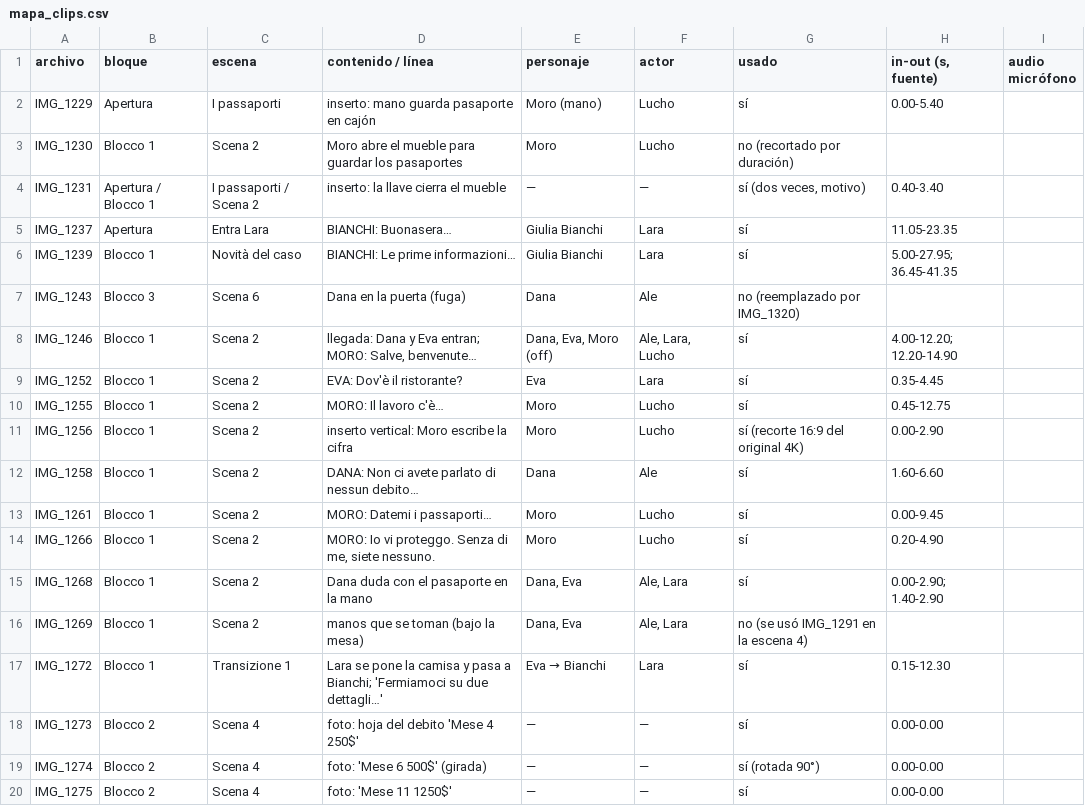
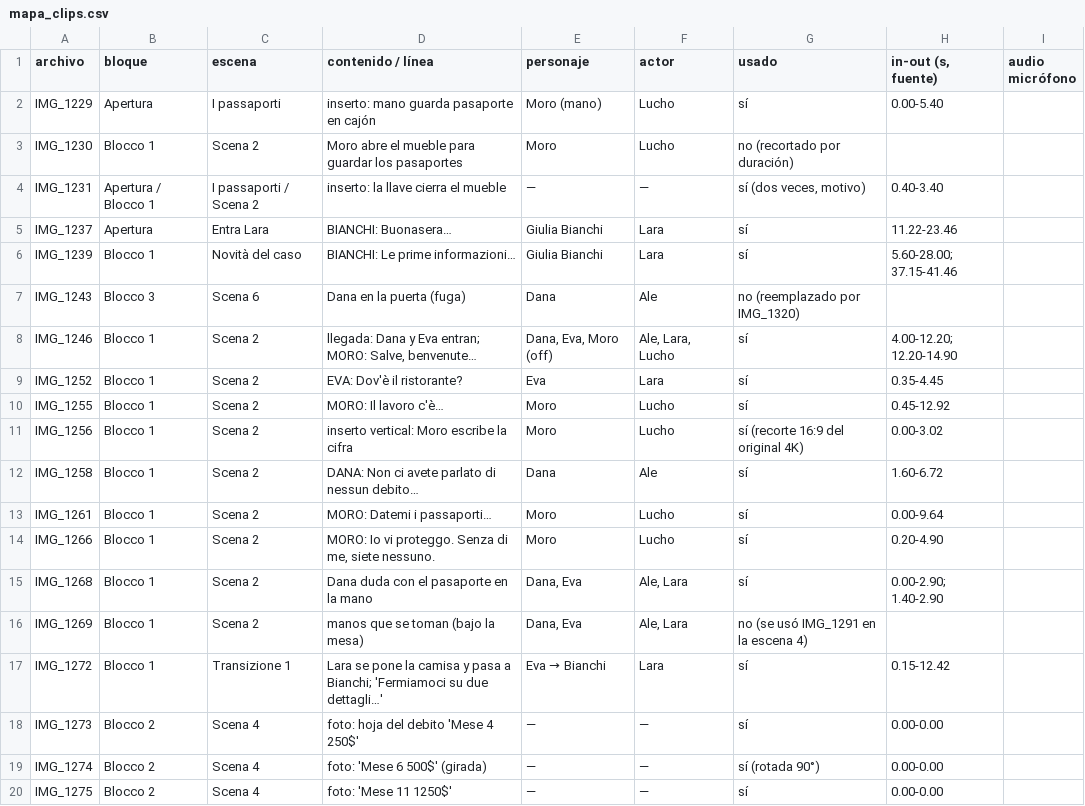
Before and after one commit to maxwhinsis-byte/la-rete-pelicula, a CSV file: analisis/mapa_clips.csv, drawn as a sheet; only a part is shown; the diff covers the shown part only.

```diff
--- a/analisis/mapa_clips.csv
+++ b/analisis/mapa_clips.csv
@@ -4,4 +4,4 @@ IMG_1230,Blocco 1,Scena 2,Moro abre el mueble para guardar los pasaportes,Moro,L
 IMG_1231,Apertura / Blocco 1,I passaporti / Scena 2,inserto: la llave cierra el mueble,—,—,"sí (dos veces, motivo)",0.40-3.40,
-IMG_1237,Apertura,Entra Lara,BIANCHI: Buonasera…,Giulia Bianchi,Lara,sí,11.05-23.35,
-IMG_1239,Blocco 1,Novità del caso,BIANCHI: Le prime informazioni…,Giulia Bianchi,Lara,sí,5.00-27.95; 36.45-41.35,
+IMG_1237,Apertura,Entra Lara,BIANCHI: Buonasera…,Giulia Bianchi,Lara,sí,11.22-23.46,
+IMG_1239,Blocco 1,Novità del caso,BIANCHI: Le prime informazioni…,Giulia Bianchi,Lara,sí,5.60-28.00; 37.15-41.46,
 IMG_1243,Blocco 3,Scena 6,Dana en la puerta (fuga),Dana,Ale,no (reemplazado por IMG_1320),,
@@ -9,6 +9,6 @@ IMG_1246,Blocco 1,Scena 2,"llegada: Dana y Eva entran; MORO: Salve, benvenute…
 IMG_1252,Blocco 1,Scena 2,EVA: Dov'è il ristorante?,Eva,Lara,sí,0.35-4.45,
-IMG_1255,Blocco 1,Scena 2,MORO: Il lavoro c'è…,Moro,Lucho,sí,0.45-12.75,
-IMG_1256,Blocco 1,Scena 2,inserto vertical: Moro escribe la cifra,Moro,Lucho,sí (recorte 16:9 del original 4K),0.00-2.90,
-IMG_1258,Blocco 1,Scena 2,DANA: Non ci avete parlato di nessun debito…,Dana,Ale,sí,1.60-6.60,
-IMG_1261,Blocco 1,Scena 2,MORO: Datemi i passaporti…,Moro,Lucho,sí,0.00-9.45,
+IMG_1255,Blocco 1,Scena 2,MORO: Il lavoro c'è…,Moro,Lucho,sí,0.45-12.92,
+IMG_1256,Blocco 1,Scena 2,inserto vertical: Moro escribe la cifra,Moro,Lucho,sí (recorte 16:9 del original 4K),0.00-3.02,
+IMG_1258,Blocco 1,Scena 2,DANA: Non ci avete parlato di nessun debito…,Dana,Ale,sí,1.60-6.72,
+IMG_1261,Blocco 1,Scena 2,MORO: Datemi i passaporti…,Moro,Lucho,sí,0.00-9.64,
 IMG_1266,Blocco 1,Scena 2,"MORO: Io vi proteggo. Senza di me, siete nessuno.",Moro,Lucho,sí,0.20-4.90,
@@ -16,3 +16,3 @@ IMG_1268,Blocco 1,Scena 2,Dana duda con el pasaporte en la mano,"Dana, Eva","Ale
 IMG_1269,Blocco 1,Scena 2,manos que se toman (bajo la mesa),"Dana, Eva","Ale, Lara",no (se usó IMG_1291 en la escena 4),,
-IMG_1272,Blocco 1,Transizione 1,Lara se pone la camisa y pasa a Bianchi; 'Fermiamoci su due dettagli…',Eva → Bianchi,Lara,sí,0.15-12.30,
+IMG_1272,Blocco 1,Transizione 1,Lara se pone la camisa y pasa a Bianchi; 'Fermiamoci su due dettagli…',Eva → Bianchi,Lara,sí,0.15-12.42,
 IMG_1273,Blocco 2,Scena 4,foto: hoja del debito 'Mese 4 250$',—,—,sí,0.00-0.00,
```
Also changed, not shown: 13 edited cells elsewhere in this file, 13 other files.
